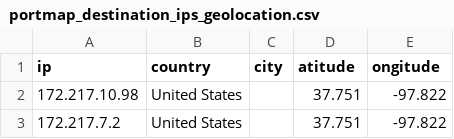
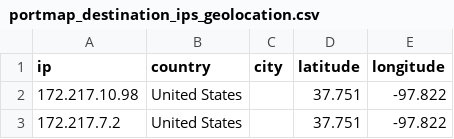
Before and after one commit to fmegahed/isa419, a CSV file: data/portmap_destination_ips_geolocation.csv, drawn as a sheet; only a part is shown.

Commit message:
isa419 spring 2024 lab01 data

```diff
--- a/data/portmap_destination_ips_geolocation.csv
+++ b/data/portmap_destination_ips_geolocation.csv
@@ -1,2 +1,2 @@
-ip,country,city,atitude,ongitude
+ip,country,city,latitude,longitude
 172.217.10.98,United States,,37.751,-97.822
```
Also changed, not shown: data/portmap_source_ips_geolocation.csv.
